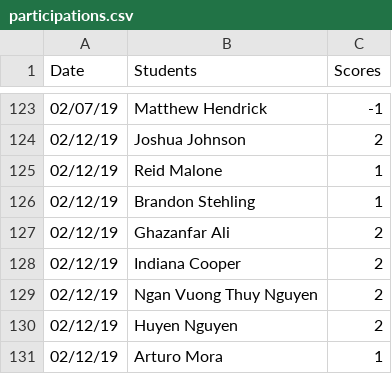
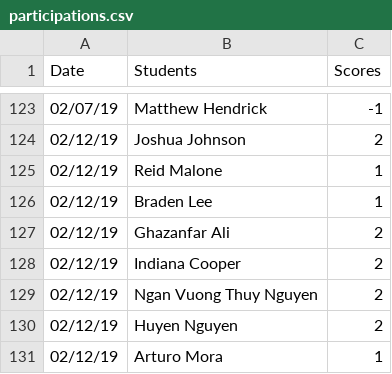
Before and after one commit to iDataVisualizationLab/CS5331_Spring2019, a CSV file: testJS/data/participations.csv, drawn as a sheet; only a part is shown, gaps mark what is left out.

Commit message:
Update participations.csv

```diff
--- a/testJS/data/participations.csv
+++ b/testJS/data/participations.csv
@@ -125,3 +125,3 @@ Date	Students	Scores
 02/12/19	Reid Malone	1
-02/12/19	Brandon Stehling	1
+02/12/19	Braden Lee	1
 02/12/19	Ghazanfar Ali	2
```
